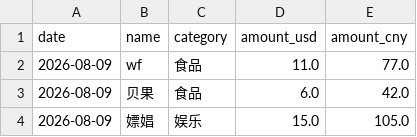
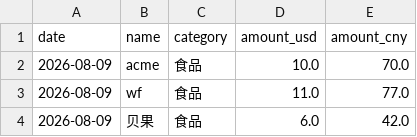
Before and after one commit to yang-lanlan/33, a CSV file: data/expenses.csv, drawn as a sheet; only a part is shown; the shorter side is filled out with more unchanged rows.

Commit message:
chore: update csv 2026-08-10T06:01:22.624Z

```diff
--- a/data/expenses.csv
+++ b/data/expenses.csv
@@ -1,2 +1,3 @@
 date,name,category,amount_usd,amount_cny
+"2026-08-09","acme","食品","10.0","70.0"
 "2026-08-09","wf","食品","11.0","77.0"
```
